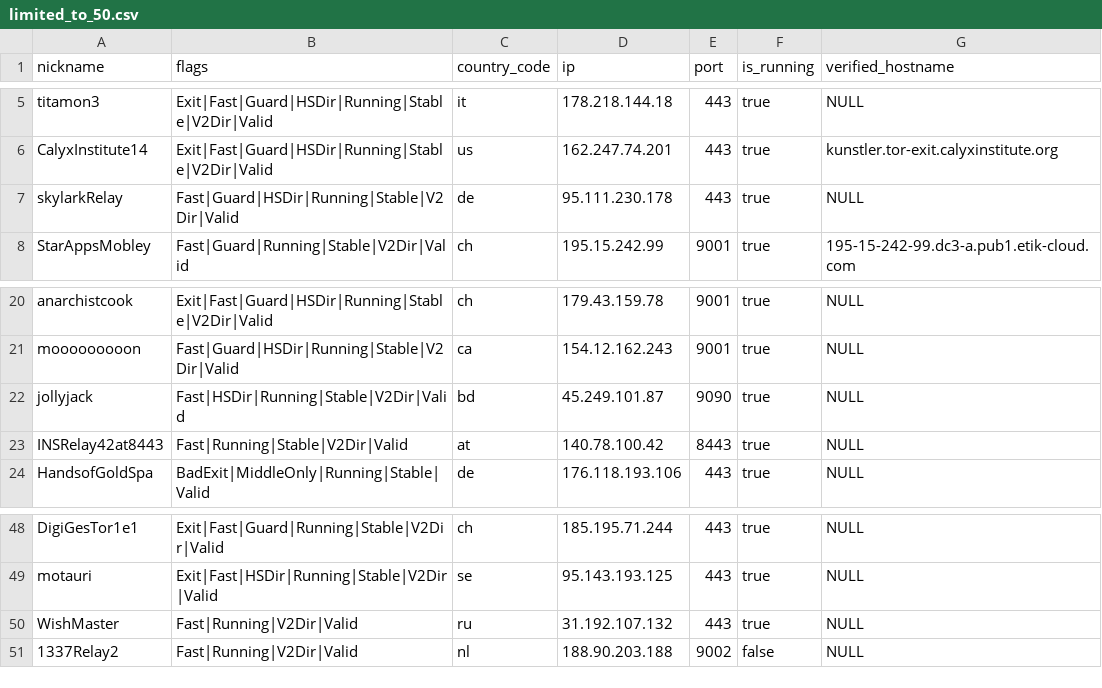
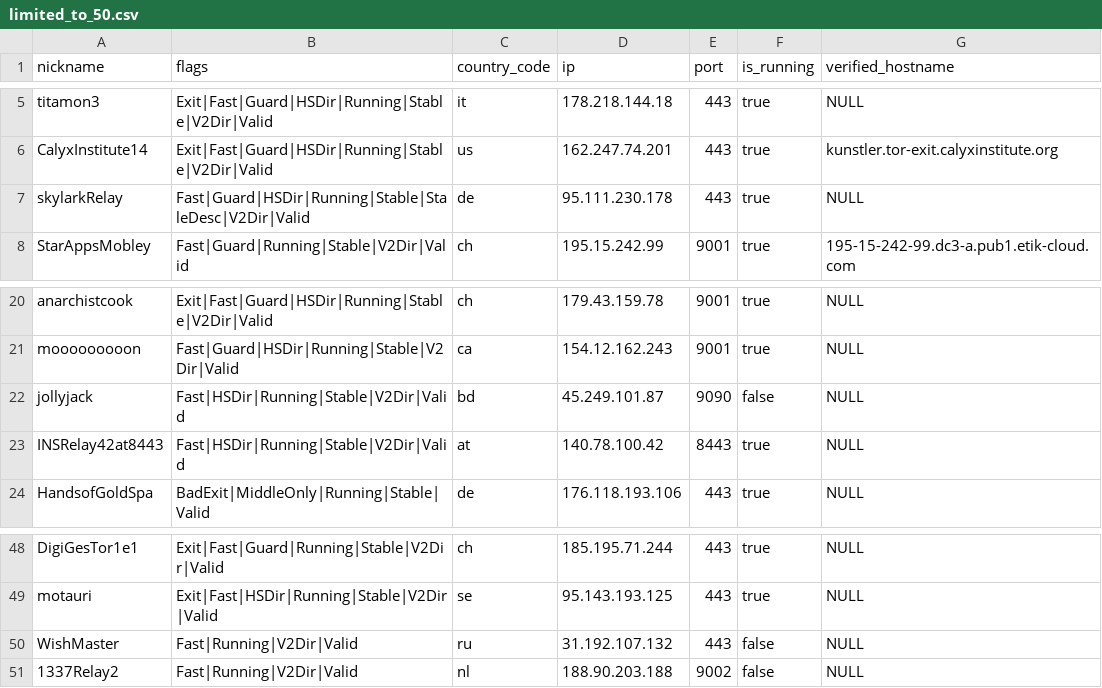
Before and after one commit to t-pol/123-test-abort, a CSV file: limited_to_50.csv, drawn as a sheet; only a part is shown, gaps mark what is left out.

```diff
--- a/limited_to_50.csv
+++ b/limited_to_50.csv
@@ -6,3 +6,3 @@
 "CalyxInstitute14","Exit|Fast|Guard|HSDir|Running|Stable|V2Dir|Valid","us","162.247.74.201","443",true,"kunstler.tor-exit.calyxinstitute.org"
-"skylarkRelay","Fast|Guard|HSDir|Running|Stable|V2Dir|Valid","de","95.111.230.178","443",true,"NULL"
+"skylarkRelay","Fast|Guard|HSDir|Running|Stable|StaleDesc|V2Dir|Valid","de","95.111.230.178","443",true,"NULL"
 "StarAppsMobley","Fast|Guard|Running|Stable|V2Dir|Valid","ch","195.15.242.99","9001",true,"195-15-242-99.dc3-a.pub1.etik-cloud.com"
@@ -21,4 +21,4 @@
 "mooooooooon","Fast|Guard|HSDir|Running|Stable|V2Dir|Valid","ca","154.12.162.243","9001",true,"NULL"
-"jollyjack","Fast|HSDir|Running|Stable|V2Dir|Valid","bd","45.249.101.87","9090",true,"NULL"
-"INSRelay42at8443","Fast|Running|Stable|V2Dir|Valid","at","140.78.100.42","8443",true,"NULL"
+"jollyjack","Fast|HSDir|Running|Stable|V2Dir|Valid","bd","45.249.101.87","9090",false,"NULL"
+"INSRelay42at8443","Fast|HSDir|Running|Stable|V2Dir|Valid","at","140.78.100.42","8443",true,"NULL"
 "HandsofGoldSpa","BadExit|MiddleOnly|Running|Stable|Valid","de","176.118.193.106","443",true,"NULL"
@@ -49,3 +49,3 @@
 "motauri","Exit|Fast|HSDir|Running|Stable|V2Dir|Valid","se","95.143.193.125","443",true,"NULL"
-"WishMaster","Fast|Running|V2Dir|Valid","ru","31.192.107.132","443",true,"NULL"
+"WishMaster","Fast|Running|V2Dir|Valid","ru","31.192.107.132","443",false,"NULL"
 "1337Relay2","Fast|Running|V2Dir|Valid","nl","188.90.203.188","9002",false,"NULL"
```
Also changed, not shown: tor_feed.csv, 1 other file.
